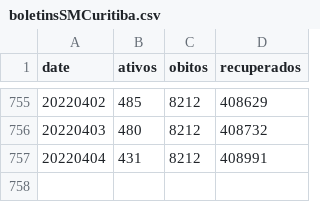
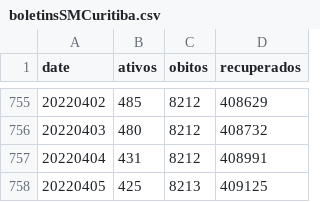
Before and after one commit to eliaskrainski/covid19misc, a CSV file: covid19time/data/boletinsSMCuritiba.csv, drawn as a sheet; only a part is shown, gaps mark what is left out.

Commit message:
update cwb boletins

```diff
--- a/covid19time/data/boletinsSMCuritiba.csv
+++ b/covid19time/data/boletinsSMCuritiba.csv
@@ -757 +757,2 @@ date,ativos,obitos,recuperados
 20220404,431,8212,408991
+20220405,425,8213,409125
```
Also changed, not shown: data/boletinsSMCuritiba.csv.
